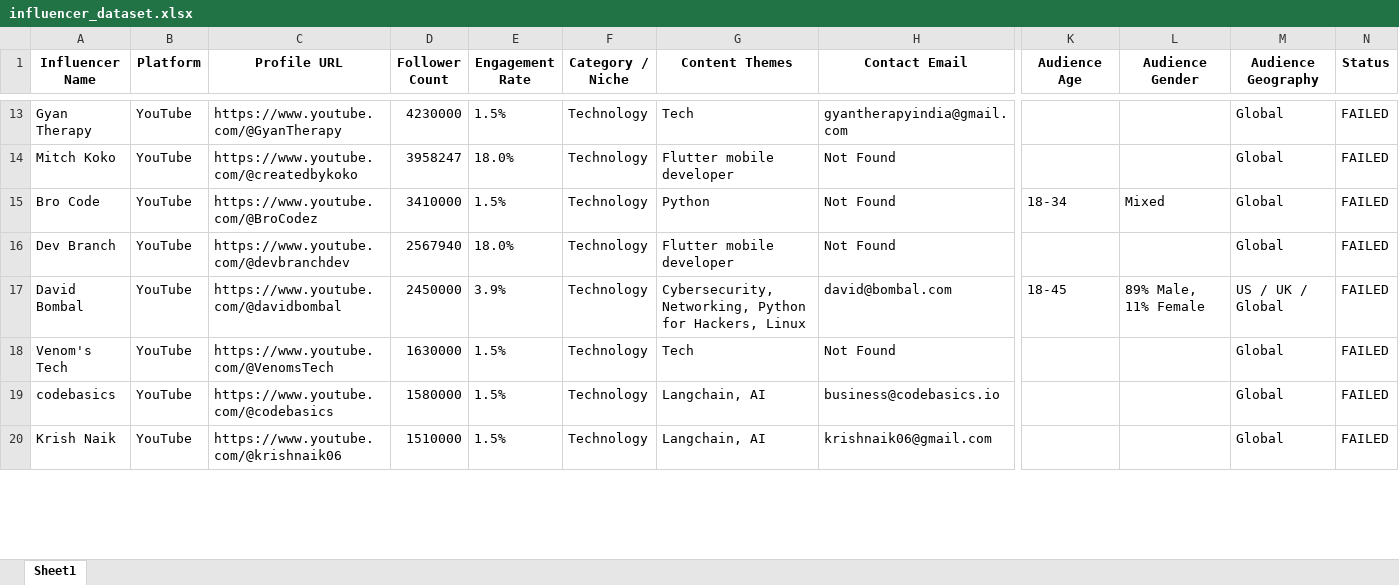
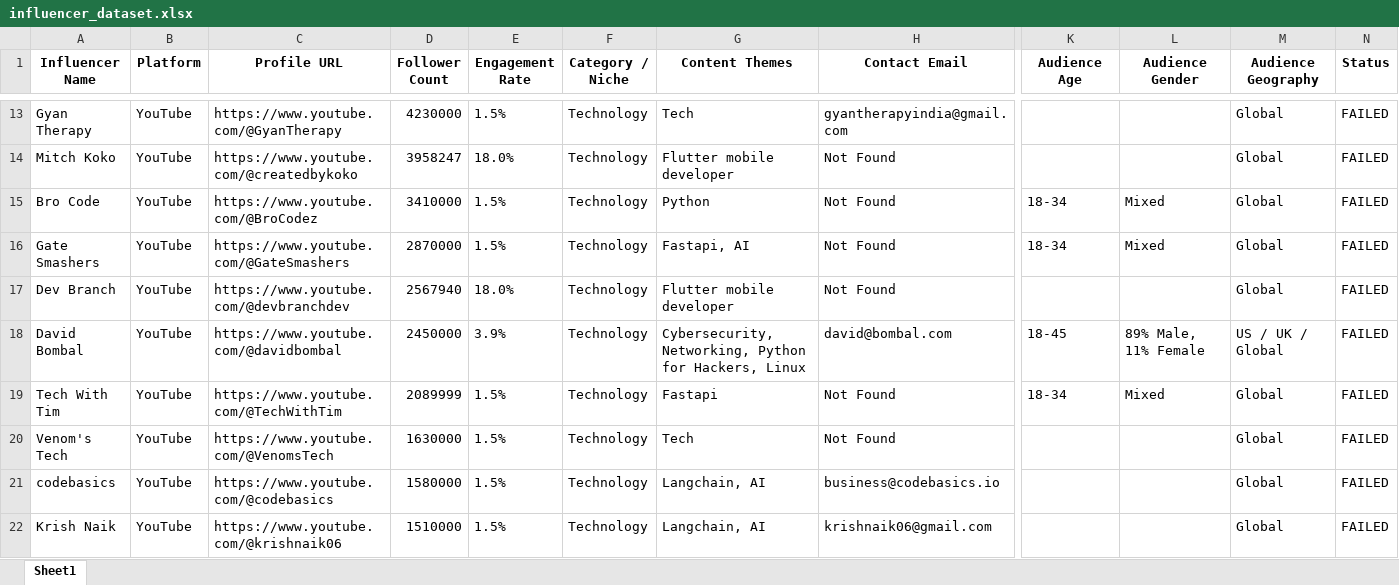
Before and after one commit to adarsh-dubey-gthb/EDXSO1-, an Excel workbook: data/influencer_dataset.xlsx, sheet Sheet1, drawn as a sheet; only a part is shown, gaps mark what is left out; values as stored, in another font and other column widths than the file's, no borders; rows hold the shown columns only; the diff covers the shown part only; the diff names each change by its address in the sheet, - before the commit and + after, or states it on an @@ line.

```diff
--- a/data/influencer_dataset.xlsx (sheet Sheet1)
+++ b/data/influencer_dataset.xlsx (sheet Sheet1)
+row 16: Gate Smashers | YouTube | https://www.youtube.com/@GateSmashers | 2870000 | 1.5% | Technology | Fastapi, AI | Not Found | 18-34 | Mixed | Global | FAILED
+row 19: Tech With Tim | YouTube | https://www.youtube.com/@TechWithTim | 2089999 | 1.5% | Technology | Fastapi | Not Found | 18-34 | Mixed | Global | FAILED
```
Also changed, not shown: 3 added rows, 2 removed rows and 7 edited cells elsewhere in this sheet, data/outreach_tracker.xlsx, 9 other files.
